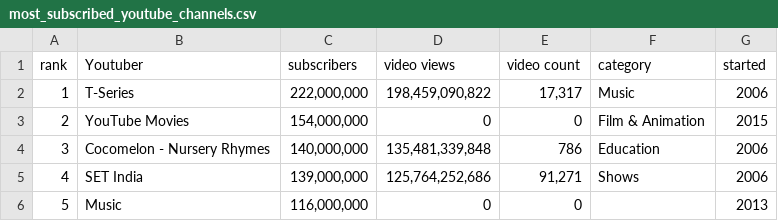
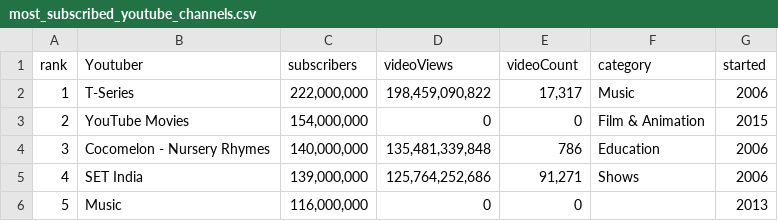
Before and after one commit to liastrauss/final_project55866, a CSV file: most_subscribed_youtube_channels.csv, drawn as a sheet; only a part is shown.

Commit message:
working on youtube data- cleaning and predict

```diff
--- a/most_subscribed_youtube_channels.csv
+++ b/most_subscribed_youtube_channels.csv
@@ -1,2 +1,2 @@
-rank,Youtuber,subscribers,video views,video count,category,started
+rank,Youtuber,subscribers,videoViews,videoCount,category,started
 1,T-Series,"222,000,000","198,459,090,822","17,317",Music,2006
```
Also changed, not shown: 1 other file.
